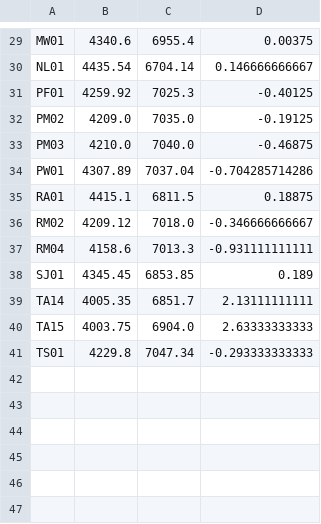
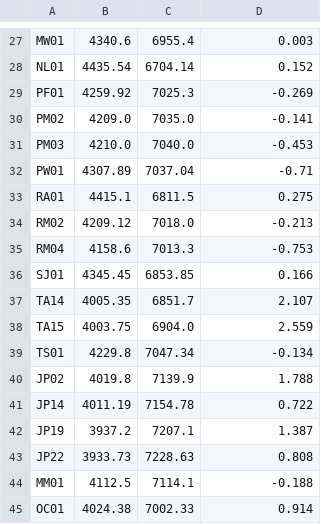
Before and after one commit to jamespatrickmanning/pyocean, a CSV file: modvsobs/warmcold.csv, drawn as a sheet; only a part is shown, gaps mark what is left out; addresses are those after the commit; the diff covers the shown part only; the diff names each change by its address in the sheet, - before the commit and + after, or states it on an @@ line.

```diff
--- a/modvsobs/warmcold.csv
+++ b/modvsobs/warmcold.csv
-D27: 0.00375
+D27: 0.003
-D28: 0.146666666667
+D28: 0.152
-D29: -0.40125
+D29: -0.269
-D30: -0.19125
+D30: -0.141
-D31: -0.46875
+D31: -0.453
-D32: -0.704285714286
+D32: -0.71
-D33: 0.18875
+D33: 0.275
-D34: -0.346666666667
+D34: -0.213
-D35: -0.931111111111
+D35: -0.753
-D36: 0.189
+D36: 0.166
-D37: 2.13111111111
+D37: 2.107
-D38: 2.63333333333
+D38: 2.559
-D39: -0.293333333333
+D39: -0.134
+row 40: JP02 | 4019.8 | 7139.9 | 1.788
+row 41: JP14 | 4011.19 | 7154.78 | 0.722
+row 42: JP19 | 3937.2 | 7207.1 | 1.387
+row 43: JP22 | 3933.73 | 7228.63 | 0.808
+row 44: MM01 | 4112.5 | 7114.1 | -0.188
+row 45: OC01 | 4024.38 | 7002.33 | 0.914
```
Also changed, not shown: 1 added row, 3 removed rows and 25 edited cells elsewhere in this file, modvsobs/ProcessedSite.csv, 46 other files.
